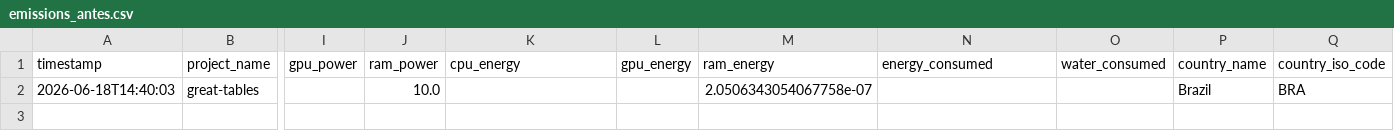
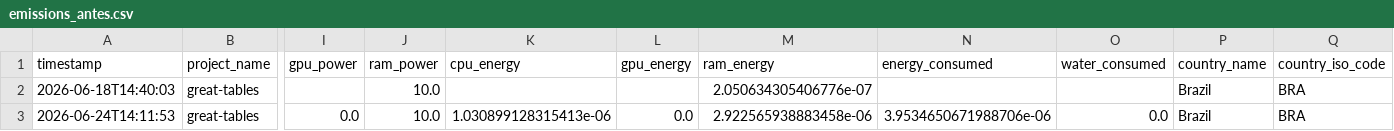
Before and after one commit to dabliu89/great-tables, a CSV file: metrics-before-codecarbon/emissions_antes.csv, drawn as a sheet; only a part is shown, gaps mark what is left out; rows hold the shown columns only; the diff names each change by its address in the sheet, - before the commit and + after, or states it on an @@ line.

Commit message:
update after codecarbon

```diff
--- a/metrics-before-codecarbon/emissions_antes.csv
+++ b/metrics-before-codecarbon/emissions_antes.csv
-M2 (ram_energy): 2.0506343054067758e-07
+M2 (ram_energy): 2.050634305406776e-07
+row 3: 2026-06-24T14:11:53 | great-tables | 0.0 | 10.0 | 1.030899128315413e-06 | 0.0 | 2.922565938883458e-06 | 3.9534650671988706e-06 | 0.0 | Brazil | BRA
```
Also changed, not shown: metrics-before-radon/cc_por_arquivo_antes.csv, metrics-before-radon/cc_por_funcao_antes.csv, 8 other files.
